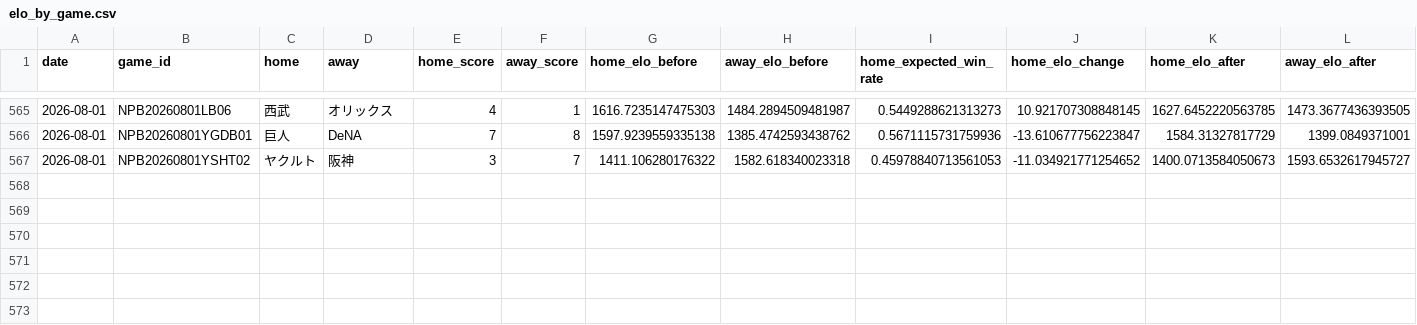
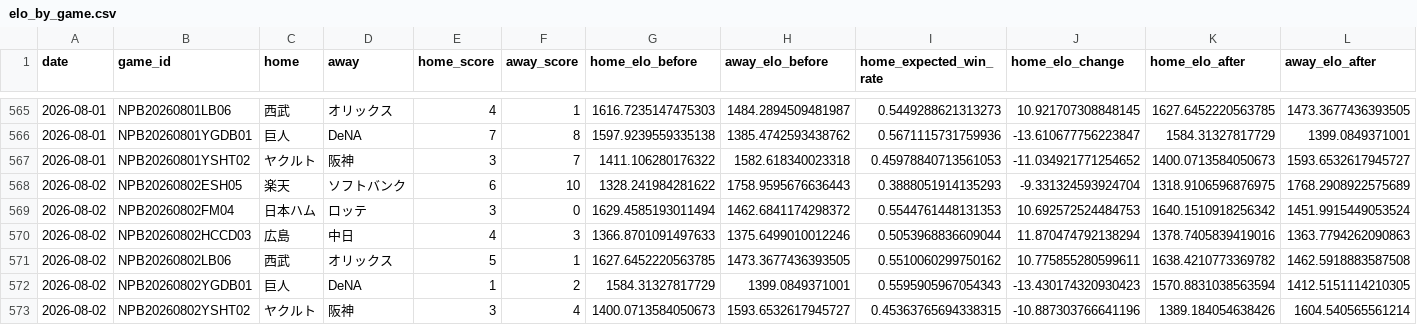
Before and after one commit to hrt2223/npb-elo, a CSV file: npb/2026/output/elo_by_game.csv, drawn as a sheet; only a part is shown, gaps mark what is left out; the diff names each change by its address in the sheet, - before the commit and + after, or states it on an @@ line.

```diff
--- a/npb/2026/output/elo_by_game.csv
+++ b/npb/2026/output/elo_by_game.csv
+row 568: 2026-08-02 | NPB20260802ESH05 | 楽天 | ソフトバンク | 6 | 10 | 1328.241984281622 | 1758.9595676636443 | 0.3888051914135293 | -9.331324593924704 | 1318.9106596876975 | 1768.2908922575689
+row 569: 2026-08-02 | NPB20260802FM04 | 日本ハム | ロッテ | 3 | 0 | 1629.4585193011494 | 1462.6841174298372 | 0.5544761448131353 | 10.692572524484753 | 1640.1510918256342 | 1451.9915449053524
+row 570: 2026-08-02 | NPB20260802HCCD03 | 広島 | 中日 | 4 | 3 | 1366.8701091497633 | 1375.6499010012246 | 0.5053968836609044 | 11.870474792138294 | 1378.7405839419016 | 1363.7794262090863
+row 571: 2026-08-02 | NPB20260802LB06 | 西武 | オリックス | 5 | 1 | 1627.6452220563785 | 1473.3677436393505 | 0.5510060299750162 | 10.775855280599611 | 1638.4210773369782 | 1462.5918883587508
+row 572: 2026-08-02 | NPB20260802YGDB01 | 巨人 | DeNA | 1 | 2 | 1584.31327817729 | 1399.0849371001 | 0.5595905967054343 | -13.430174320930423 | 1570.8831038563594 | 1412.5151114210305
+row 573: 2026-08-02 | NPB20260802YSHT02 | ヤクルト | 阪神 | 3 | 4 | 1400.0713584050673 | 1593.6532617945727 | 0.45363765694338315 | -10.887303766641196 | 1389.184054638426 | 1604.540565561214
```
Also changed, not shown: npb/2026/game_results_jp_2026.csv, npb/2026/output/central/elo_history.csv, 36 other files.
